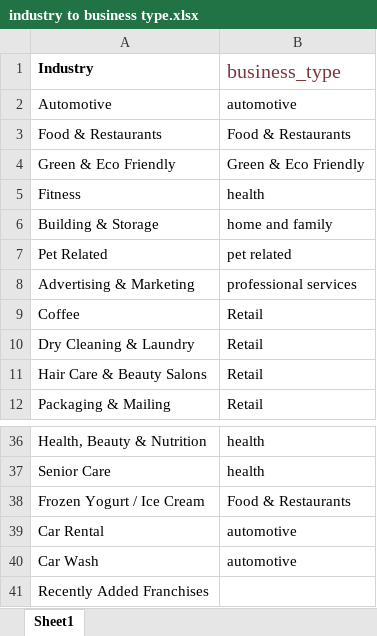
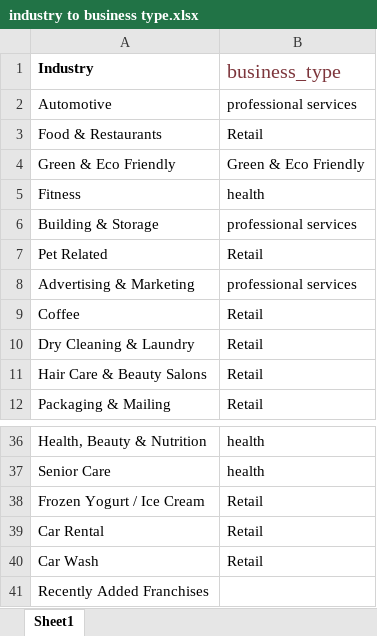
Before and after one commit to jconstantine618/franchise-fit-finder, an Excel workbook: industry to business type.xlsx, sheet Sheet1, drawn as a sheet; only a part is shown, gaps mark what is left out; values as stored, in another font and other column widths than the file's, no borders; the diff names each change by its address in the sheet, - before the commit and + after, or states it on an @@ line.

Commit message:
Add files via upload

```diff
--- a/industry to business type.xlsx (sheet Sheet1)
+++ b/industry to business type.xlsx (sheet Sheet1)
-B2 (business_type): automotive
+B2 (business_type): professional services
-B3 (business_type): Food & Restaurants
+B3 (business_type): Retail
-B6 (business_type): home and family
+B6 (business_type): professional services
-B7 (business_type): pet related
+B7 (business_type): Retail
-B38 (business_type): Food & Restaurants
+B38 (business_type): Retail
-B39:B40 (business_type): automotive
+B39:B40 (business_type): Retail
```
